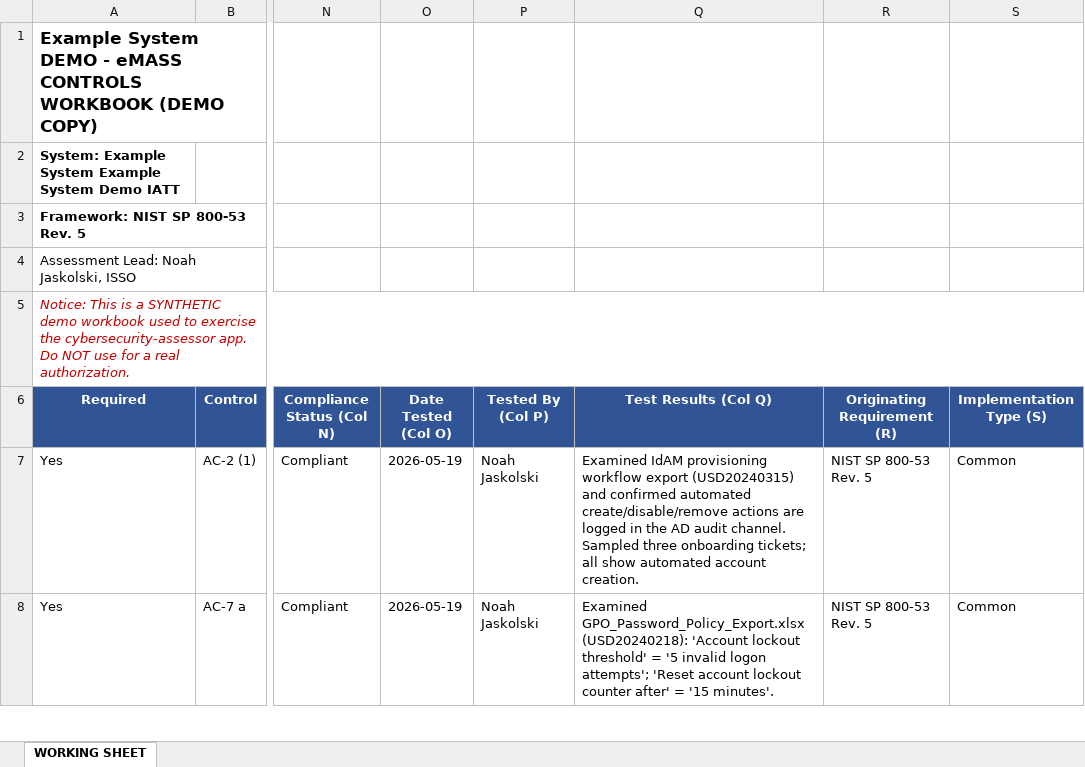
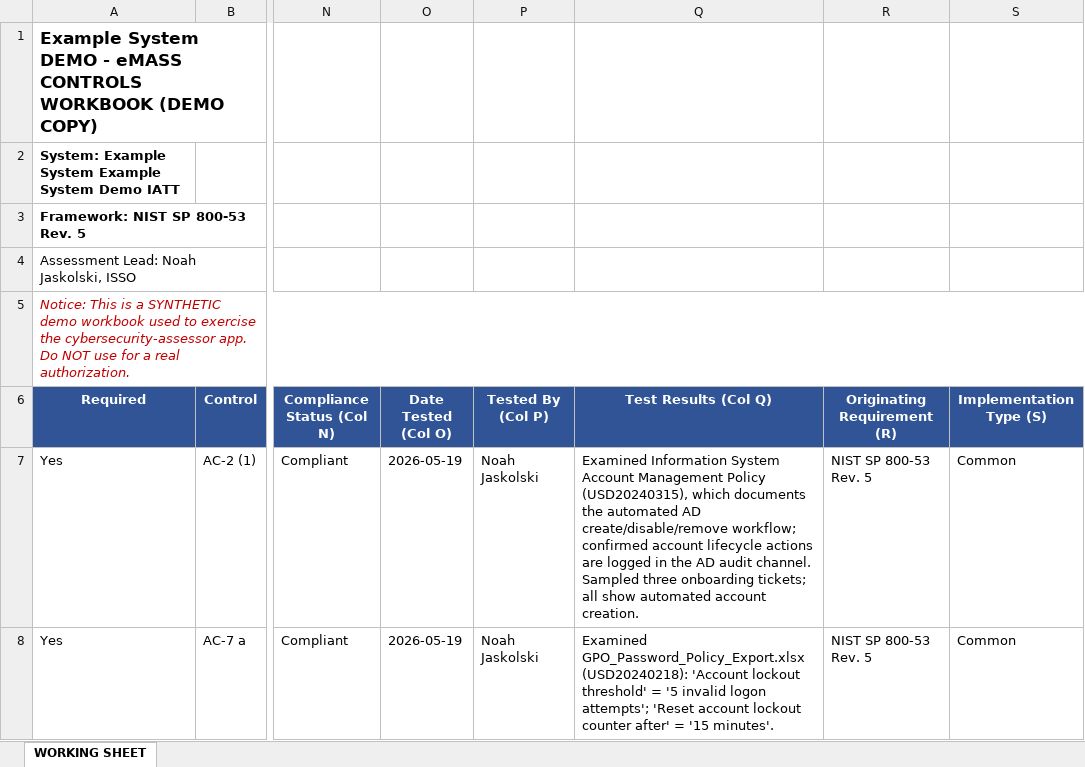
Before and after one commit to noah12345678900/CyberAssessor, an Excel workbook: demo/workbooks/DEMO_NIST_800-53r5_Example System.xlsx, sheet WORKING SHEET, drawn as a sheet; only a part is shown, gaps mark what is left out; values as stored, in another font and other column widths than the file's, no borders; the diff covers the shown part only; the diff names each change by its address in the sheet, - before the commit and + after, or states it on an @@ line.

Commit message:
Ingest images/diagrams + zero-tag warning; demo CCI accuracy fixes
Closes a class of silent evidence drops found while auditing the CM-6/RA-5
mapping bug.

Zero-tag warning (all silent-drop classes):
- IngestSummary.untagged tracks artifacts that ingest but map to zero
  controls, with a reason (no text vs no signal). Flows through the async
  job -> API -> a new amber "N files didn't map to any control" panel +
  "Unmapped" stat in the Evidence page. Evidence can no longer vanish
  without the assessor seeing it.

Diagram/image ingest (previously excluded at the file walk):
- New EvidenceKind IMAGE + DIAGRAM (no migration needed: kind is a plain
  VARCHAR, no CHECK constraint - verified against the migrated schema).
- extractors/image.py (Pillow: dimensions/format/EXIF, NO OCR - Tesseract
  needs admin, easyocr pulls ~3GB torch; images map by filename + metadata).
- extractors/diagram.py (.vsdx via stdlib zip+XML, .svg via XML - real
  shape/label text extracted, no deps).
- Admitted the new suffixes across all three ingest allowlists (local,
  sharepoint, zip_source).
- Tagger kind rule: a network/boundary diagram (by filename/title/shape
  text) fans out to SC-7/CA-3/AC-4/PL-8 via _objectives_for_control_ids
  (no hardcoded CCIs); keyword-gated, 0.5 confidence. Non-boundary images
  fall through to Tier 5 / the zero-tag warning.

Demo accuracy (audit follow-ups):
- IA-5(1) CCI-000192 ("uppercase chars") -> CCI-000205 (min length) to
  match the narrative.
- AC-11 was blank + had the "b" CCI for an "a" narrative -> populated +
  CCI-000057 (initiates session lock).
- AC-2(1) cited a nonexistent "provisioning export" -> narrative aligned to
  the actual account-management policy doc. Workbooks regenerated.

Live-LLM validated: an image reaches the real Tier-5 judge through the
corporate gateway (truststore-injected, as the sidecar does) and the judge
correctly abstains on an empty image. Full suite 2196 passed.

```diff
--- a/demo/workbooks/DEMO_NIST_800-53r5_Example System.xlsx (sheet WORKING SHEET)
+++ b/demo/workbooks/DEMO_NIST_800-53r5_Example System.xlsx (sheet WORKING SHEET)
-Q7 (Test Results (Col Q)): Examined IdAM provisioning workflow export (USD20240315) and confirmed automated create/disable/remove actions are…
+Q7 (Test Results (Col Q)): Examined Information System Account Management Policy (USD20240315), which documents the automated AD create/disable/remove workflow; confirmed account lifecycle actions are…
```
Also changed, not shown: 11 edited cells elsewhere in this sheet, demo/workbooks/DEMO_CIS_v8_Example System.xlsx, demo/workbooks/DEMO_ISO_27001_2022_Example System.xlsx, 19 other files.
